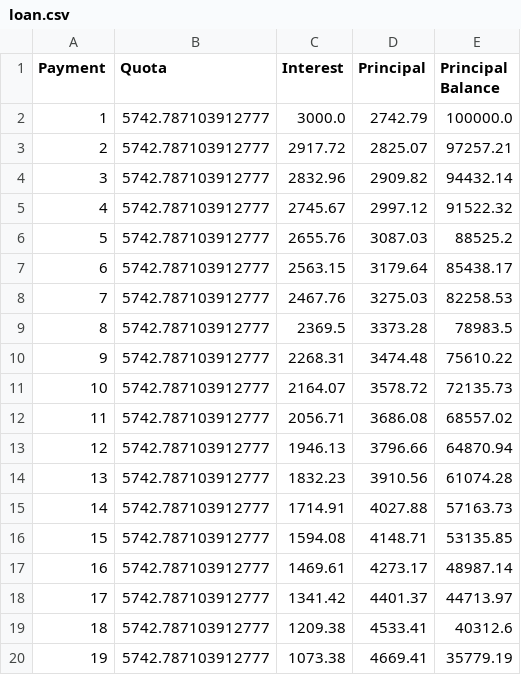
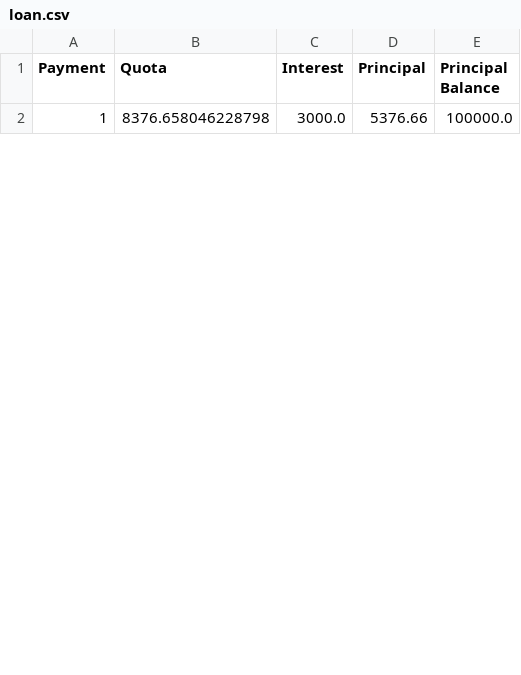
Before and after one commit to titocampis/econpy, a CSV file: files/loan.csv, drawn as a sheet; only a part is shown; the diff covers the shown part only.

```diff
--- a/files/loan.csv
+++ b/files/loan.csv
@@ -1,20 +1,2 @@
 Payment,Quota,Interest,Principal,Principal Balance
-1,5742.787103912777,3000.0,2742.79,100000.0
-2,5742.787103912777,2917.72,2825.07,97257.21
-3,5742.787103912777,2832.96,2909.82,94432.14
-4,5742.787103912777,2745.67,2997.12,91522.32
-5,5742.787103912777,2655.76,3087.03,88525.2
-6,5742.787103912777,2563.15,3179.64,85438.17
-7,5742.787103912777,2467.76,3275.03,82258.53
-8,5742.787103912777,2369.5,3373.28,78983.5
-9,5742.787103912777,2268.31,3474.48,75610.22
-10,5742.787103912777,2164.07,3578.72,72135.73
-11,5742.787103912777,2056.71,3686.08,68557.02
-12,5742.787103912777,1946.13,3796.66,64870.94
-13,5742.787103912777,1832.23,3910.56,61074.28
-14,5742.787103912777,1714.91,4027.88,57163.73
-15,5742.787103912777,1594.08,4148.71,53135.85
-16,5742.787103912777,1469.61,4273.17,48987.14
-17,5742.787103912777,1341.42,4401.37,44713.97
-18,5742.787103912777,1209.38,4533.41,40312.6
-19,5742.787103912777,1073.38,4669.41,35779.19
+1,8376.658046228798,3000.0,5376.66,100000.0
```
Also changed, not shown: 14 added rows and 6 removed rows elsewhere in this file, files/compound_interest.csv, 19 other files.
